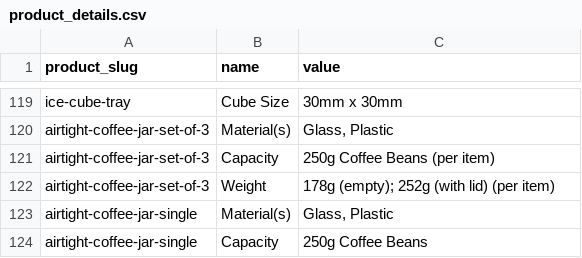
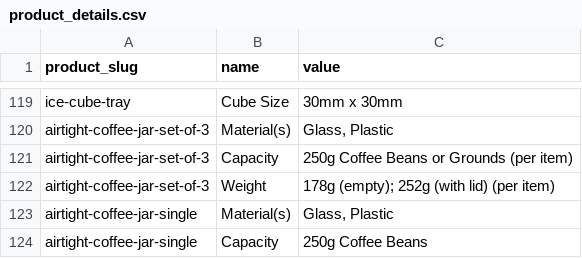
Before and after one commit to njcushing/online-shop, a CSV file: db/seeds/data/product_details.csv, drawn as a sheet; only a part is shown, gaps mark what is left out.

```diff
--- a/db/seeds/data/product_details.csv
+++ b/db/seeds/data/product_details.csv
@@ -120,3 +120,3 @@ ice-cube-tray,Cube Size,30mm x 30mm
 airtight-coffee-jar-set-of-3,Material(s),"Glass, Plastic"
-airtight-coffee-jar-set-of-3,Capacity,250g Coffee Beans (per item)
+airtight-coffee-jar-set-of-3,Capacity,250g Coffee Beans or Grounds (per item)
 airtight-coffee-jar-set-of-3,Weight,178g (empty); 252g (with lid) (per item)
```
Also changed, not shown: db/seeds/data/category_products.csv, db/seeds/data/product_reviews.csv, 2 other files.
